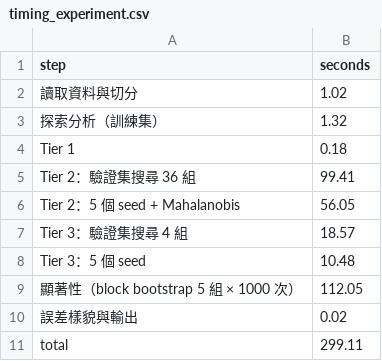
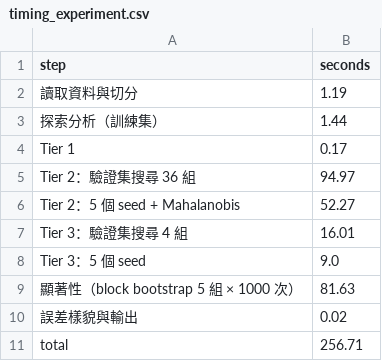
Before and after one commit to jasperchan5/Data_Mining_HW2_Turnovers_and_Goals_Conceded, a CSV file: results/timing_experiment.csv, drawn as a sheet.

```diff
--- a/results/timing_experiment.csv
+++ b/results/timing_experiment.csv
@@ -1,11 +1,11 @@
 step,seconds
-讀取資料與切分,1.02
-探索分析（訓練集）,1.32
-Tier 1,0.18
-Tier 2：驗證集搜尋 36 組,99.41
-Tier 2：5 個 seed + Mahalanobis,56.05
-Tier 3：驗證集搜尋 4 組,18.57
-Tier 3：5 個 seed,10.48
-顯著性（block bootstrap 5 組 × 1000 次）,112.05
+讀取資料與切分,1.19
+探索分析（訓練集）,1.44
+Tier 1,0.17
+Tier 2：驗證集搜尋 36 組,94.97
+Tier 2：5 個 seed + Mahalanobis,52.27
+Tier 3：驗證集搜尋 4 組,16.01
+Tier 3：5 個 seed,9.0
+顯著性（block bootstrap 5 組 × 1000 次）,81.63
 誤差樣貌與輸出,0.02
-total,299.11
+total,256.71
```
Also changed, not shown: results/main_results.csv, results/timing_ablation.csv, 16 other files.
